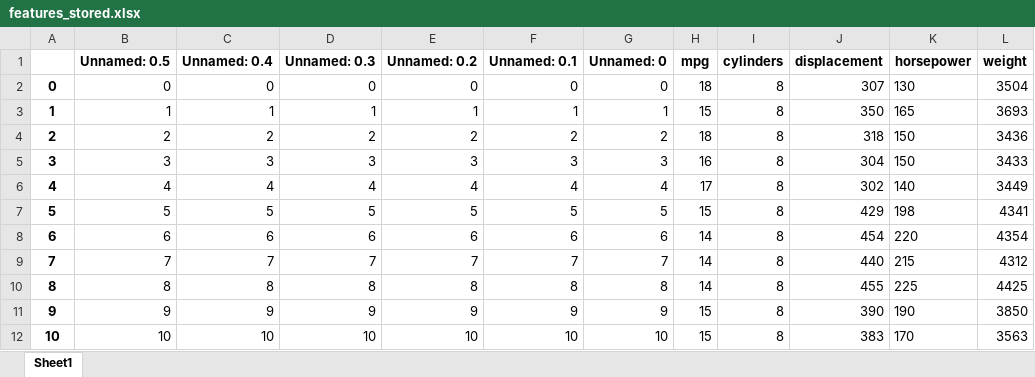
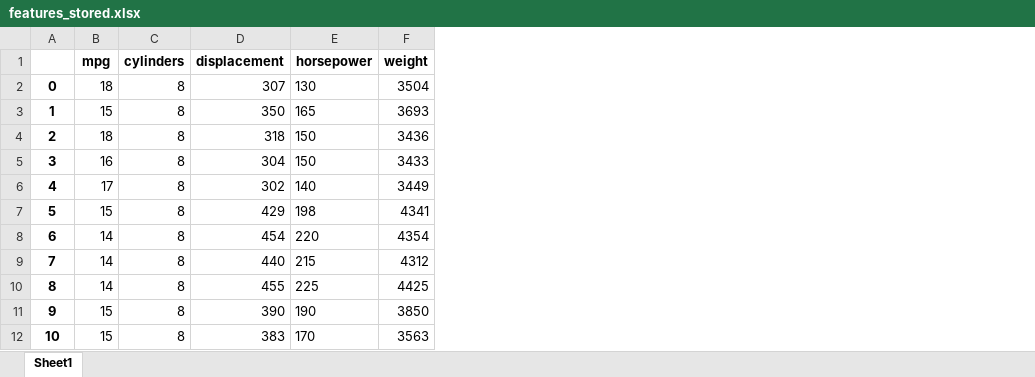
Before and after one commit to WenfeiXiao/qtm151spring2023, an Excel workbook: Lecture 07/data/features_stored.xlsx, sheet Sheet1, drawn as a sheet; only a part is shown; values as stored, in another font and other column widths than the file's, no borders; the diff names each change by its address in the sheet, - before the commit and + after, or states it on an @@ line.

```diff
--- a/Lecture 07/data/features_stored.xlsx (sheet Sheet1)
+++ b/Lecture 07/data/features_stored.xlsx (sheet Sheet1)
-column B (Unnamed: 0.5), rows 2-12: 0 | 1 | 2 | 3 | 4 | 5 | 6 | 7 | 8 | 9 | 10
-column C (Unnamed: 0.4), rows 2-12: 0 | 1 | 2 | 3 | 4 | 5 | 6 | 7 | 8 | 9 | 10
-column D (Unnamed: 0.3), rows 2-12: 0 | 1 | 2 | 3 | 4 | 5 | 6 | 7 | 8 | 9 | 10
-column E (Unnamed: 0.2), rows 2-12: 0 | 1 | 2 | 3 | 4 | 5 | 6 | 7 | 8 | 9 | 10
-column F (Unnamed: 0.1), rows 2-12: 0 | 1 | 2 | 3 | 4 | 5 | 6 | 7 | 8 | 9 | 10
-column G (Unnamed: 0), rows 2-12: 0 | 1 | 2 | 3 | 4 | 5 | 6 | 7 | 8 | 9 | 10
```
Also changed, not shown: Lecture 07/data/features.xlsx, 17 other files.
